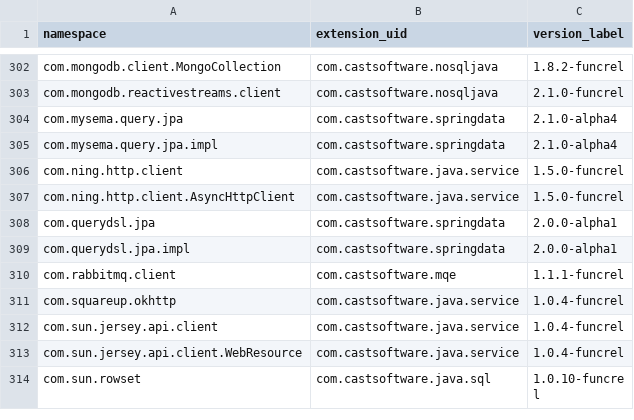
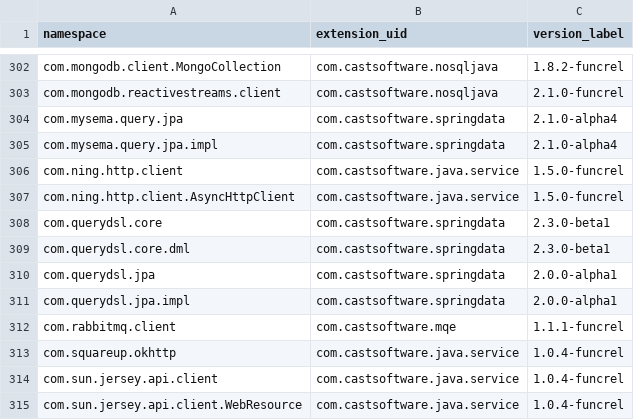
Before and after one commit to CAST-projects/QRPortal, a CSV file: rest/extend/reports/api-namespaces.csv, drawn as a sheet; only a part is shown, gaps mark what is left out; the shorter side is filled out with more unchanged rows.

Commit message:
Automatic commit from job CAIP_Tool_Build_QRPortal_Data BuildNumber=6644

```diff
--- a/rest/extend/reports/api-namespaces.csv
+++ b/rest/extend/reports/api-namespaces.csv
@@ -307,2 +307,4 @@ com.ning.http.client,com.castsoftware.java.service,1.5.0-funcrel
 com.ning.http.client.AsyncHttpClient,com.castsoftware.java.service,1.5.0-funcrel
+com.querydsl.core,com.castsoftware.springdata,2.3.0-beta1
+com.querydsl.core.dml,com.castsoftware.springdata,2.3.0-beta1
 com.querydsl.jpa,com.castsoftware.springdata,2.0.0-alpha1
```
Also changed, not shown: 3 other files.
